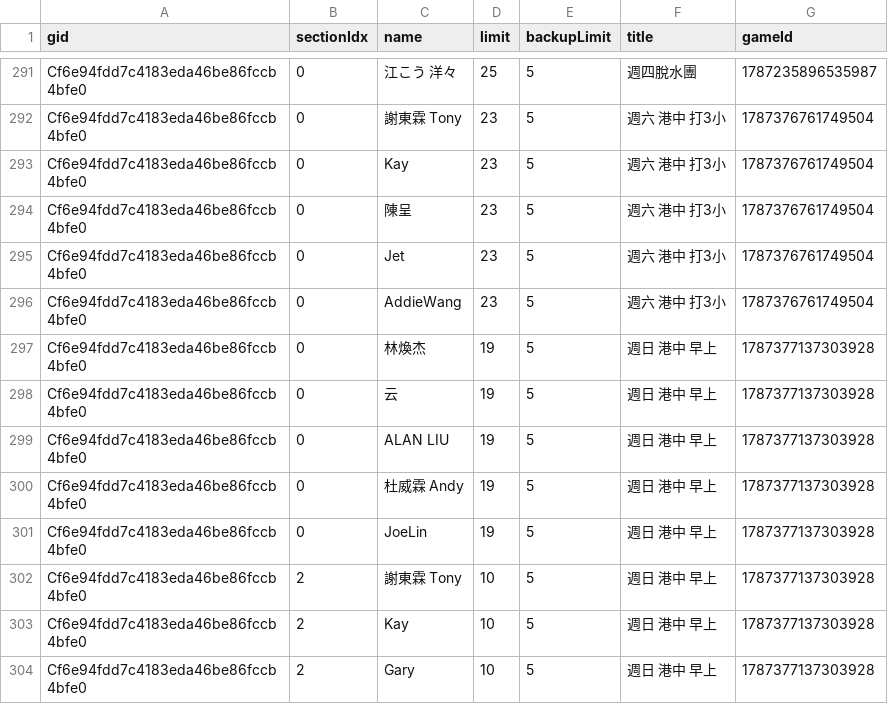
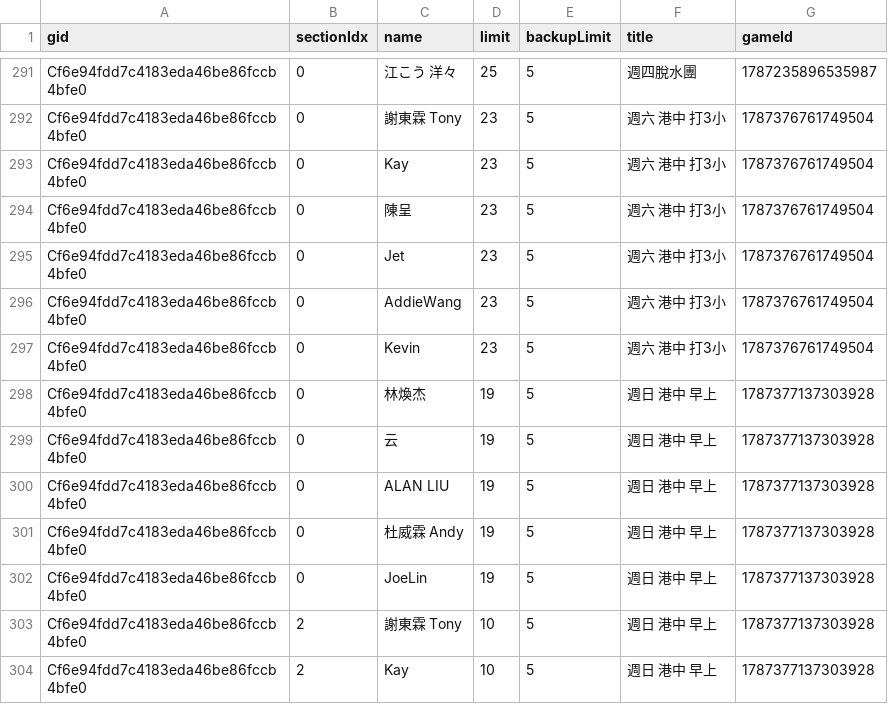
Before and after one commit to BSTony/TonysBadmintonGroup, a CSV file: data/registrations.csv, drawn as a sheet; only a part is shown, gaps mark what is left out; the shorter side is filled out with more unchanged rows; the diff names each change by its address in the sheet, - before the commit and + after, or states it on an @@ line.

Commit message:
Update current list snapshot: 週六 港中 打3小

```diff
--- a/data/registrations.csv
+++ b/data/registrations.csv
+row 297: Cf6e94fdd7c4183eda46be86fccb4bfe0 | 0 | Kevin | 23 | 5 | 週六 港中 打3小 | 1787376761749504
```
